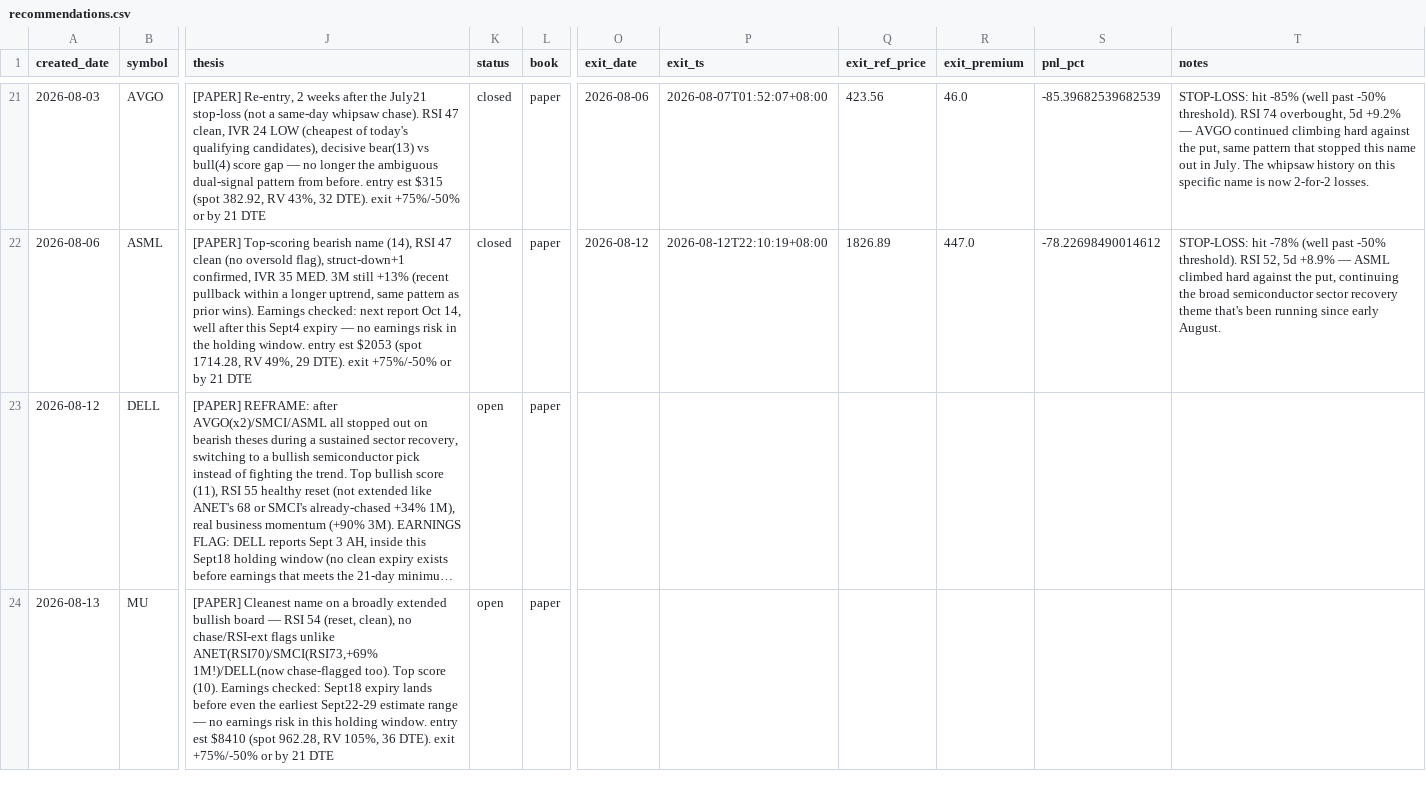
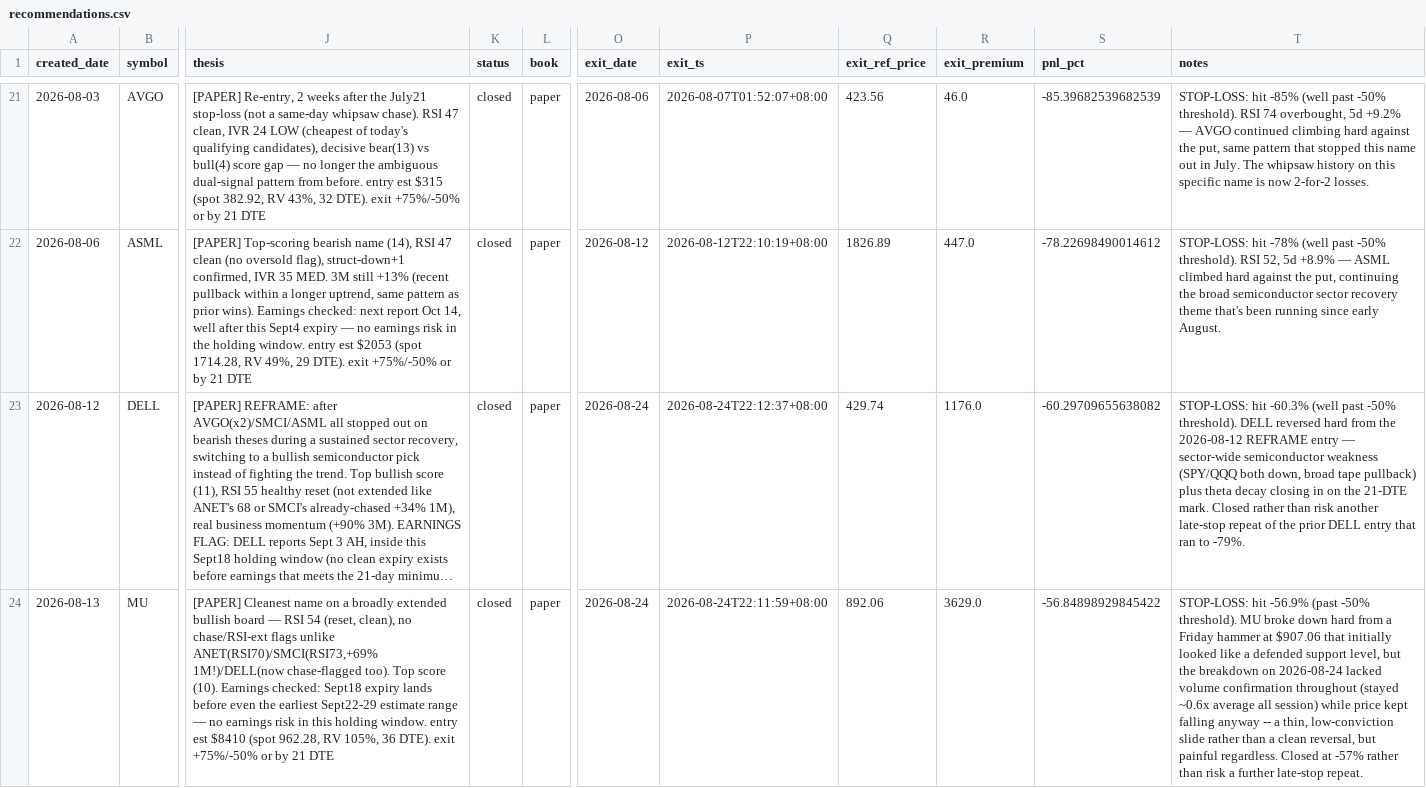
Before and after one commit to longansoju/options, a CSV file: data/recommendations.csv, drawn as a sheet; only a part is shown, gaps mark what is left out; long unchanged cells end in …; the diff names each change by its address in the sheet, - before the commit and + after, or states it on an @@ line.

```diff
--- a/data/recommendations.csv
+++ b/data/recommendations.csv
-K23:K24 (status): open
+K23:K24 (status): closed
-O23:O24 (exit_date): (empty)
+O23:O24 (exit_date): 2026-08-24
-P23 (exit_ts): (empty)
+P23 (exit_ts): 2026-08-24T22:12:37+08:00
-Q23 (exit_ref_price): (empty)
+Q23 (exit_ref_price): 429.74
-R23 (exit_premium): (empty)
+R23 (exit_premium): 1176.0
-S23 (pnl_pct): (empty)
+S23 (pnl_pct): -60.29709655638082
-T23 (notes): (empty)
+T23 (notes): STOP-LOSS: hit -60.3% (well past -50% threshold). DELL reversed hard from the 2026-08-12 REFRAME entry — sector-wide semiconductor weakness (SPY/QQQ both down, broad tape pullback) plus theta decay closing in on the 21-DTE mark. Closed rather than risk another late-stop repeat of the prior DELL entry that ran to -79%.
-P24 (exit_ts): (empty)
+P24 (exit_ts): 2026-08-24T22:11:59+08:00
-Q24 (exit_ref_price): (empty)
+Q24 (exit_ref_price): 892.06
-R24 (exit_premium): (empty)
+R24 (exit_premium): 3629.0
-S24 (pnl_pct): (empty)
+S24 (pnl_pct): -56.84898929845422
-T24 (notes): (empty)
+T24 (notes): STOP-LOSS: hit -56.9% (past -50% threshold). MU broke down hard from a Friday hammer at $907.06 that initially looked like a defended support level, but the breakdown on 2026-08-24 lacked volume confirmation throughout (stayed ~0.6x average all session) while price kept falling anyway -- a thin, low-conviction slide rather than a clean reversal, but painful regardless. Closed at -57% rather than risk a further late-stop repeat.
```
